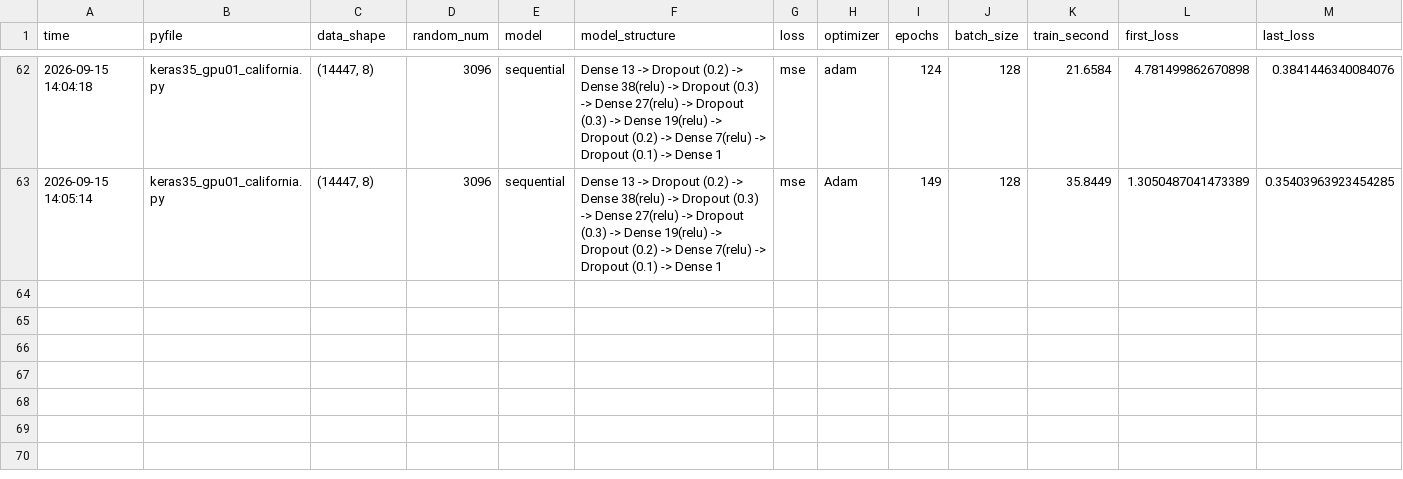
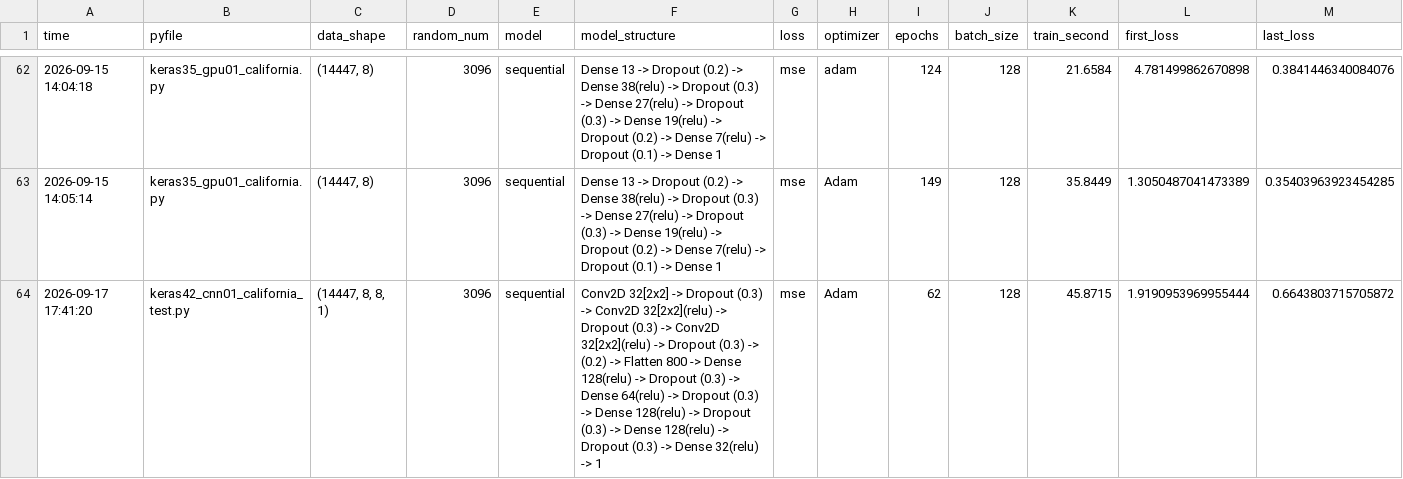
Before and after one commit to jml94-back/puriosa_ai_study, a CSV file: _data/record/california.csv, drawn as a sheet; only a part is shown, gaps mark what is left out; rows hold the shown columns only; the diff covers the shown part only; the diff names each change by its address in the sheet, - before the commit and + after, or states it on an @@ line.

```diff
--- a/_data/record/california.csv
+++ b/_data/record/california.csv
+row 64: 2026-09-17 17:41:20 | keras42_cnn01_california_test.py | (14447, 8, 8, 1) | 3096 | sequential | Conv2D 32[2x2] -> Dropout (0.3) -> Conv2D 32[2x2](relu) -> Dropout (0.3) -> Conv2D 32[2x2](relu) -> Dropout (0.3) -> (0.2) -> Flatten 800 -> Dense 128(relu) -> Dropout (0.3) -> Dense 64(relu) -> Dropout (0.3) -> Dense 128(relu) -> Dropout (0.3) -> Dense 128(relu) -> Dropout (0.3) -> Dense 32(relu) -> 1 | mse | Adam | 62 | 128 | 45.8715 | 1.9190953969955444 | 0.6643803715705872
```
Also changed, not shown: 3 added rows elsewhere in this file, _data/record/cifar10.csv, _data/record/cifar100.csv, 35 other files.
